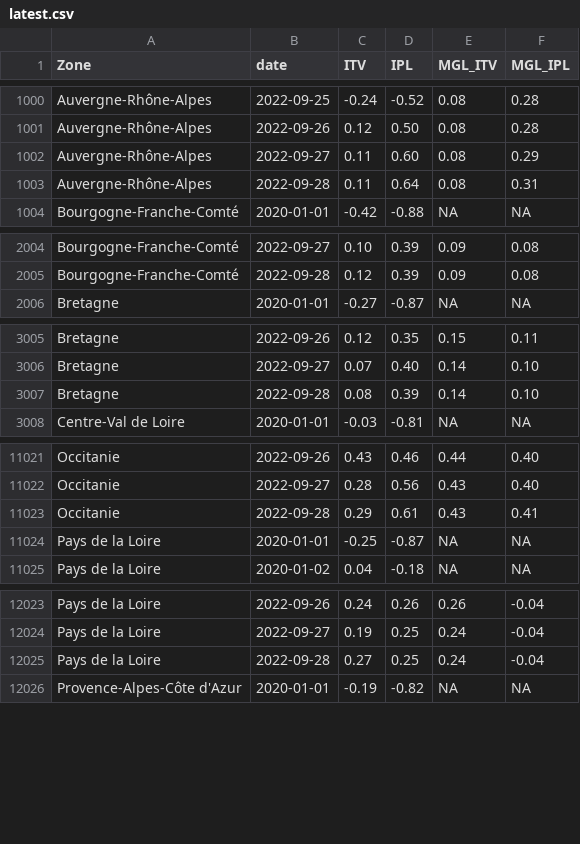
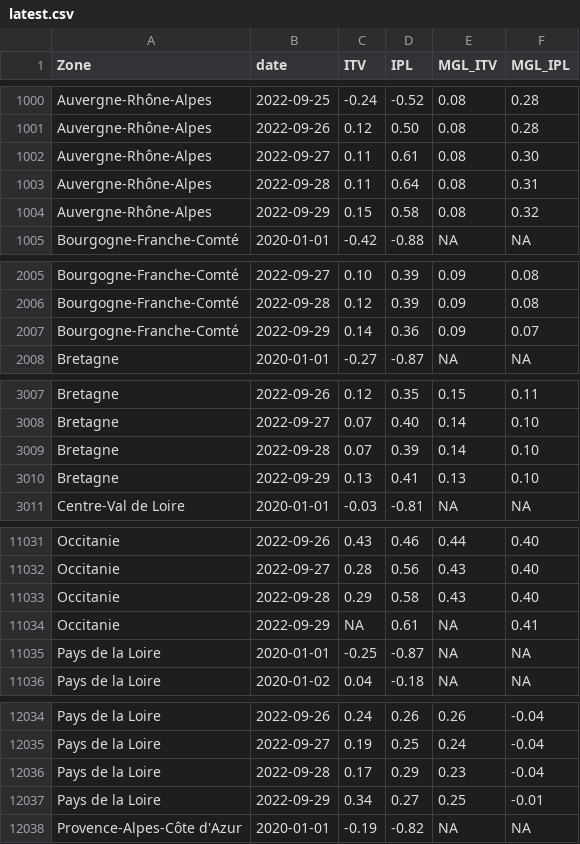
Before and after one commit to CEREMA/data-trafic, a CSV file: fr/latest.csv, drawn as a sheet; only a part is shown, gaps mark what is left out; the diff covers the shown part only.

```diff
--- a/fr/latest.csv
+++ b/fr/latest.csv
@@ -1001,4 +1001,5 @@ Auvergne-Rhône-Alpes,2022-09-25,-0.24,-0.52,0.08,0.28
 Auvergne-Rhône-Alpes,2022-09-26,0.12,0.50,0.08,0.28
-Auvergne-Rhône-Alpes,2022-09-27,0.11,0.60,0.08,0.29
+Auvergne-Rhône-Alpes,2022-09-27,0.11,0.61,0.08,0.30
 Auvergne-Rhône-Alpes,2022-09-28,0.11,0.64,0.08,0.31
+Auvergne-Rhône-Alpes,2022-09-29,0.15,0.58,0.08,0.32
 Bourgogne-Franche-Comté,2020-01-01,-0.42,-0.88,NA,NA
@@ -2005,2 +2006,3 @@ Bourgogne-Franche-Comté,2022-09-27,0.10,0.39,0.09,0.08
 Bourgogne-Franche-Comté,2022-09-28,0.12,0.39,0.09,0.08
+Bourgogne-Franche-Comté,2022-09-29,0.14,0.36,0.09,0.07
 Bretagne,2020-01-01,-0.27,-0.87,NA,NA
@@ -3006,3 +3008,4 @@ Bretagne,2022-09-26,0.12,0.35,0.15,0.11
 Bretagne,2022-09-27,0.07,0.40,0.14,0.10
-Bretagne,2022-09-28,0.08,0.39,0.14,0.10
+Bretagne,2022-09-28,0.07,0.39,0.14,0.10
+Bretagne,2022-09-29,0.13,0.41,0.13,0.10
 Centre-Val de Loire,2020-01-01,-0.03,-0.81,NA,NA
@@ -11022,3 +11032,4 @@ Occitanie,2022-09-26,0.43,0.46,0.44,0.40
 Occitanie,2022-09-27,0.28,0.56,0.43,0.40
-Occitanie,2022-09-28,0.29,0.61,0.43,0.41
+Occitanie,2022-09-28,0.29,0.58,0.43,0.40
+Occitanie,2022-09-29,NA,0.61,NA,0.41
 Pays de la Loire,2020-01-01,-0.25,-0.87,NA,NA
@@ -12024,3 +12035,4 @@ Pays de la Loire,2022-09-26,0.24,0.26,0.26,-0.04
 Pays de la Loire,2022-09-27,0.19,0.25,0.24,-0.04
-Pays de la Loire,2022-09-28,0.27,0.25,0.24,-0.04
+Pays de la Loire,2022-09-28,0.17,0.29,0.23,-0.04
+Pays de la Loire,2022-09-29,0.34,0.27,0.25,-0.01
 Provence-Alpes-Côte d'Azur,2020-01-01,-0.19,-0.82,NA,NA
```
Also changed, not shown: 8 added rows and 18 edited cells elsewhere in this file, collectivites/paris_brut_latest.csv, 2 other files.
